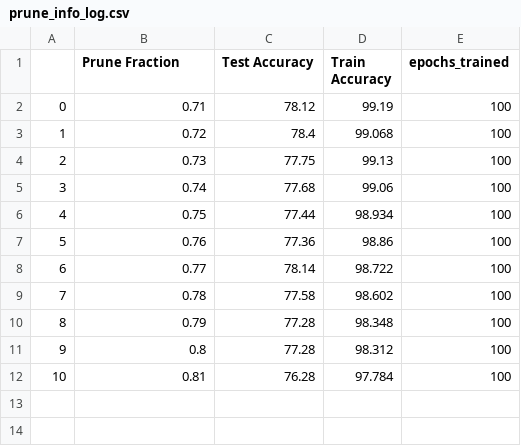
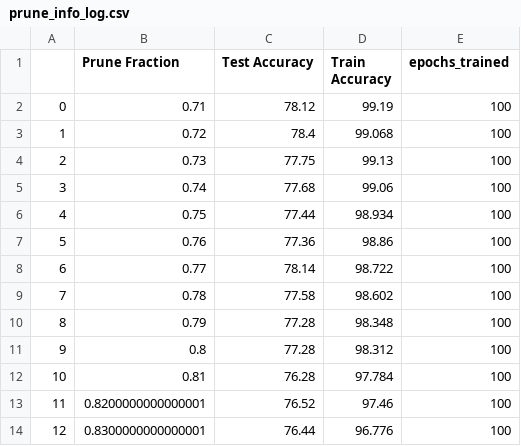
Before and after one commit to rishabhpar/deepcompression, a CSV file: m3/structural_pruned_noisy1/prune_info_log.csv, drawn as a sheet.

```diff
--- a/m3/structural_pruned_noisy1/prune_info_log.csv
+++ b/m3/structural_pruned_noisy1/prune_info_log.csv
@@ -12 +12,3 @@
 10,0.81,76.28,97.784,100
+11,0.8200000000000001,76.52,97.46,100
+12,0.8300000000000001,76.44,96.776,100
```
Also changed, not shown: 2 other files.
